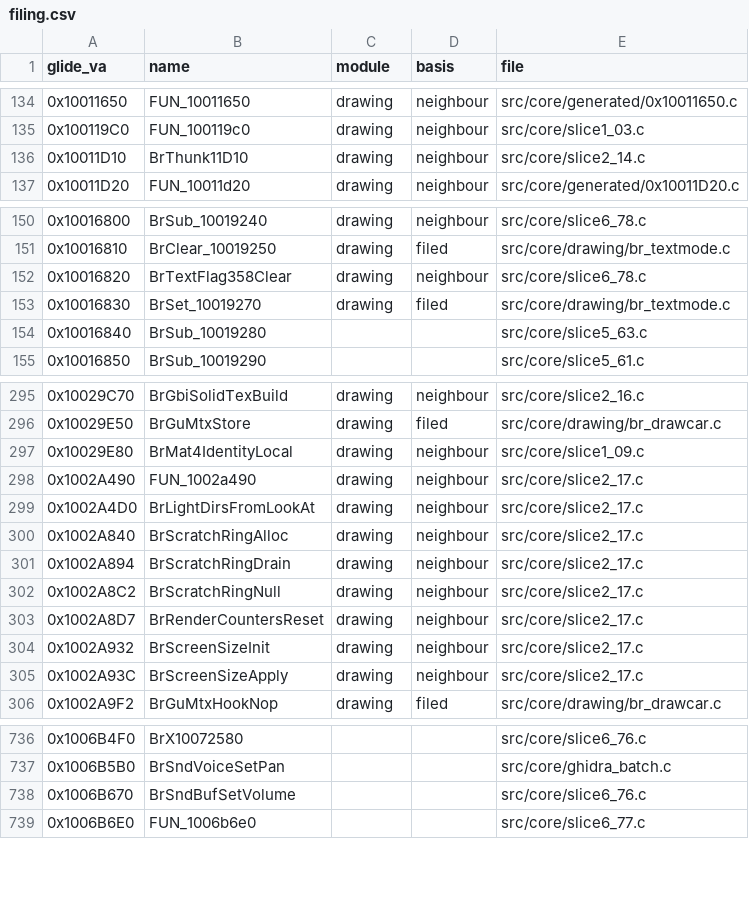
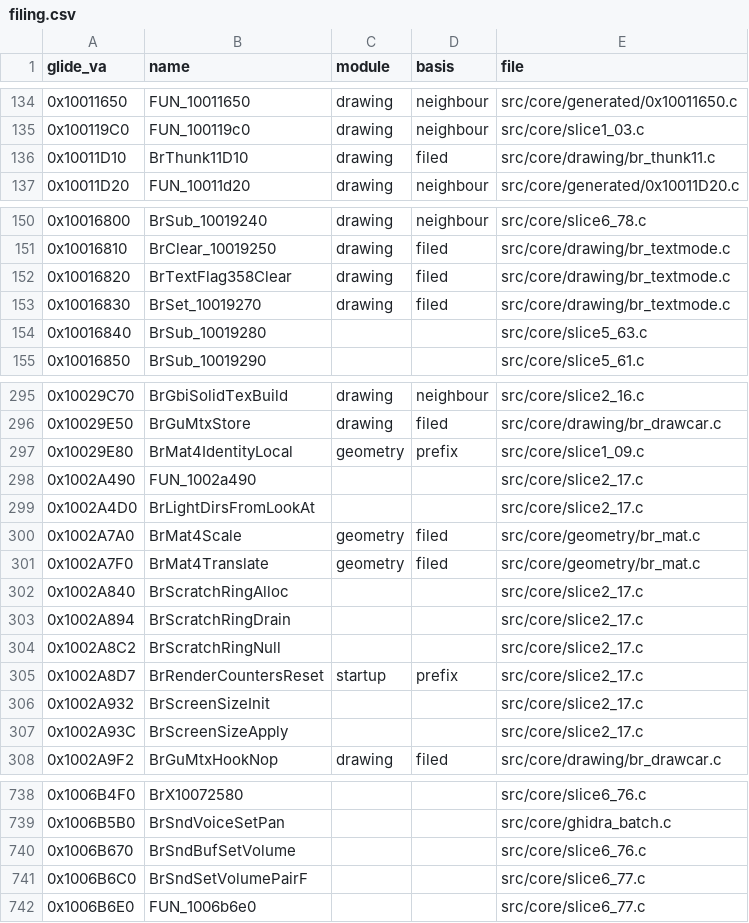
Before and after one commit to jeff-strutb/brally, a CSV file: config/filing.csv, drawn as a sheet; only a part is shown, gaps mark what is left out.

Commit message:
0x1006B6C0 BrSndSetVolumePairF: float volume into the paired-handle banks
T1 intake, byte-exact first compile. Doubles the slot index and truncates
the level through the CRT __ftol a plain (int) cast emits, then forwards
to FUN_1006b6e0 (0x1006B6E0) directly below it. The doubled stride is the
one FUN_1006bb10 already documents.

```diff
--- a/config/filing.csv
+++ b/config/filing.csv
@@ -135,3 +135,3 @@ glide_va,name,module,basis,file
 0x100119C0,FUN_100119c0,drawing,neighbour,src/core/slice1_03.c
-0x10011D10,BrThunk11D10,drawing,neighbour,src/core/slice2_14.c
+0x10011D10,BrThunk11D10,drawing,filed,src/core/drawing/br_thunk11.c
 0x10011D20,FUN_10011d20,drawing,neighbour,src/core/generated/0x10011D20.c
@@ -151,3 +151,3 @@ glide_va,name,module,basis,file
 0x10016810,BrClear_10019250,drawing,filed,src/core/drawing/br_textmode.c
-0x10016820,BrTextFlag358Clear,drawing,neighbour,src/core/slice6_78.c
+0x10016820,BrTextFlag358Clear,drawing,filed,src/core/drawing/br_textmode.c
 0x10016830,BrSet_10019270,drawing,filed,src/core/drawing/br_textmode.c
@@ -296,11 +296,13 @@ glide_va,name,module,basis,file
 0x10029E50,BrGuMtxStore,drawing,filed,src/core/drawing/br_drawcar.c
-0x10029E80,BrMat4IdentityLocal,drawing,neighbour,src/core/slice1_09.c
-0x1002A490,FUN_1002a490,drawing,neighbour,src/core/slice2_17.c
-0x1002A4D0,BrLightDirsFromLookAt,drawing,neighbour,src/core/slice2_17.c
-0x1002A840,BrScratchRingAlloc,drawing,neighbour,src/core/slice2_17.c
-0x1002A894,BrScratchRingDrain,drawing,neighbour,src/core/slice2_17.c
-0x1002A8C2,BrScratchRingNull,drawing,neighbour,src/core/slice2_17.c
-0x1002A8D7,BrRenderCountersReset,drawing,neighbour,src/core/slice2_17.c
-0x1002A932,BrScreenSizeInit,drawing,neighbour,src/core/slice2_17.c
-0x1002A93C,BrScreenSizeApply,drawing,neighbour,src/core/slice2_17.c
+0x10029E80,BrMat4IdentityLocal,geometry,prefix,src/core/slice1_09.c
+0x1002A490,FUN_1002a490,,,src/core/slice2_17.c
+0x1002A4D0,BrLightDirsFromLookAt,,,src/core/slice2_17.c
+0x1002A7A0,BrMat4Scale,geometry,filed,src/core/geometry/br_mat.c
+0x1002A7F0,BrMat4Translate,geometry,filed,src/core/geometry/br_mat.c
+0x1002A840,BrScratchRingAlloc,,,src/core/slice2_17.c
+0x1002A894,BrScratchRingDrain,,,src/core/slice2_17.c
+0x1002A8C2,BrScratchRingNull,,,src/core/slice2_17.c
+0x1002A8D7,BrRenderCountersReset,startup,prefix,src/core/slice2_17.c
+0x1002A932,BrScreenSizeInit,,,src/core/slice2_17.c
+0x1002A93C,BrScreenSizeApply,,,src/core/slice2_17.c
 0x1002A9F2,BrGuMtxHookNop,drawing,filed,src/core/drawing/br_drawcar.c
@@ -738,2 +740,3 @@ glide_va,name,module,basis,file
 0x1006B670,BrSndBufSetVolume,,,src/core/slice6_76.c
+0x1006B6C0,BrSndSetVolumePairF,,,src/core/slice6_77.c
 0x1006B6E0,FUN_1006b6e0,,,src/core/slice6_77.c
```
Also changed, not shown: 1 other file.
